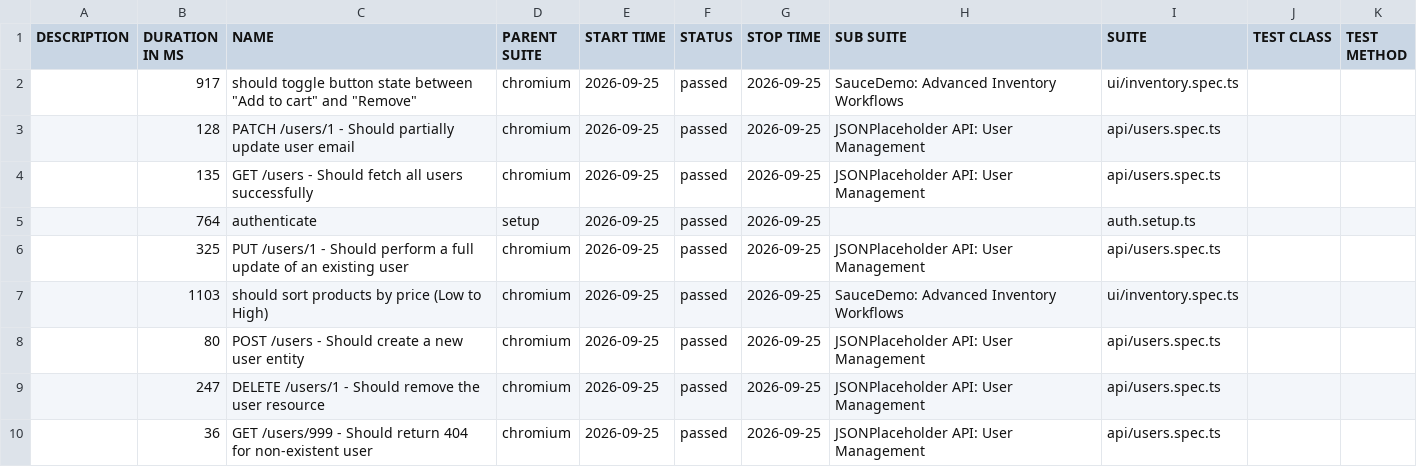
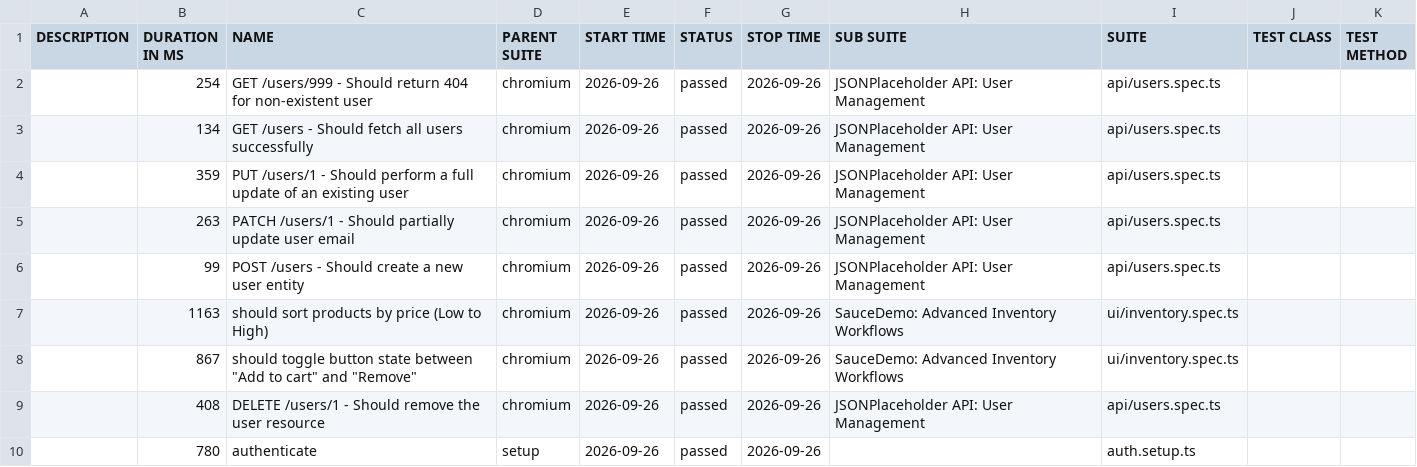
Before and after one commit to QAhmet1/soucedemo_playwright, a CSV file: data/suites.csv, drawn as a sheet.

```diff
--- a/data/suites.csv
+++ b/data/suites.csv
@@ -1,10 +1,10 @@
 "DESCRIPTION","DURATION IN MS","NAME","PARENT SUITE","START TIME","STATUS","STOP TIME","SUB SUITE","SUITE","TEST CLASS","TEST METHOD"
-"","917","should toggle button state between ""Add to cart"" and ""Remove""","chromium","2026-09-25","passed","2026-09-25","SauceDemo: Advanced Inventory Workflows","ui/inventory.spec.ts","",""
-"","128","PATCH /users/1 - Should partially update user email","chromium","2026-09-25","passed","2026-09-25","JSONPlaceholder API: User Management","api/users.spec.ts","",""
-"","135","GET /users - Should fetch all users successfully","chromium","2026-09-25","passed","2026-09-25","JSONPlaceholder API: User Management","api/users.spec.ts","",""
-"","764","authenticate","setup","2026-09-25","passed","2026-09-25","","auth.setup.ts","",""
-"","325","PUT /users/1 - Should perform a full update of an existing user","chromium","2026-09-25","passed","2026-09-25","JSONPlaceholder API: User Management","api/users.spec.ts","",""
-"","1103","should sort products by price (Low to High)","chromium","2026-09-25","passed","2026-09-25","SauceDemo: Advanced Inventory Workflows","ui/inventory.spec.ts","",""
-"","80","POST /users - Should create a new user entity","chromium","2026-09-25","passed","2026-09-25","JSONPlaceholder API: User Management","api/users.spec.ts","",""
-"","247","DELETE /users/1 - Should remove the user resource","chromium","2026-09-25","passed","2026-09-25","JSONPlaceholder API: User Management","api/users.spec.ts","",""
-"","36","GET /users/999 - Should return 404 for non-existent user","chromium","2026-09-25","passed","2026-09-25","JSONPlaceholder API: User Management","api/users.spec.ts","",""
+"","254","GET /users/999 - Should return 404 for non-existent user","chromium","2026-09-26","passed","2026-09-26","JSONPlaceholder API: User Management","api/users.spec.ts","",""
+"","134","GET /users - Should fetch all users successfully","chromium","2026-09-26","passed","2026-09-26","JSONPlaceholder API: User Management","api/users.spec.ts","",""
+"","359","PUT /users/1 - Should perform a full update of an existing user","chromium","2026-09-26","passed","2026-09-26","JSONPlaceholder API: User Management","api/users.spec.ts","",""
+"","263","PATCH /users/1 - Should partially update user email","chromium","2026-09-26","passed","2026-09-26","JSONPlaceholder API: User Management","api/users.spec.ts","",""
+"","99","POST /users - Should create a new user entity","chromium","2026-09-26","passed","2026-09-26","JSONPlaceholder API: User Management","api/users.spec.ts","",""
+"","1163","should sort products by price (Low to High)","chromium","2026-09-26","passed","2026-09-26","SauceDemo: Advanced Inventory Workflows","ui/inventory.spec.ts","",""
+"","867","should toggle button state between ""Add to cart"" and ""Remove""","chromium","2026-09-26","passed","2026-09-26","SauceDemo: Advanced Inventory Workflows","ui/inventory.spec.ts","",""
+"","408","DELETE /users/1 - Should remove the user resource","chromium","2026-09-26","passed","2026-09-26","JSONPlaceholder API: User Management","api/users.spec.ts","",""
+"","780","authenticate","setup","2026-09-26","passed","2026-09-26","","auth.setup.ts","",""
```
Also changed, not shown: 40 other files.
